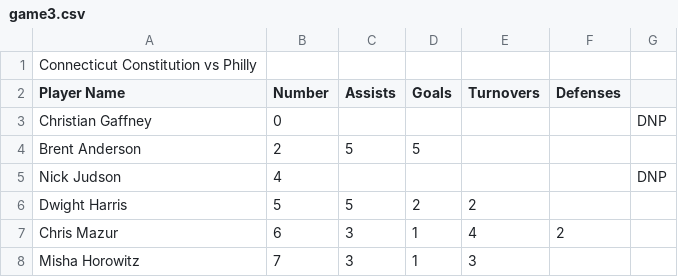
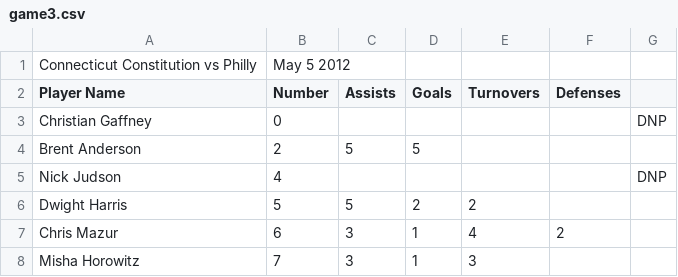
Before and after one commit to llimllib/ctconstitution, a CSV file: game3.csv, drawn as a sheet; only a part is shown.

```diff
--- a/game3.csv
+++ b/game3.csv
@@ -1,2 +1,2 @@
-Connecticut Constitution vs Philly,,,,,,
+Connecticut Constitution vs Philly,May 5 2012,,,,,
 Player Name,Number,Assists,Goals,Turnovers,Defenses,
```
Also changed, not shown: game1.csv, game2.csv.
